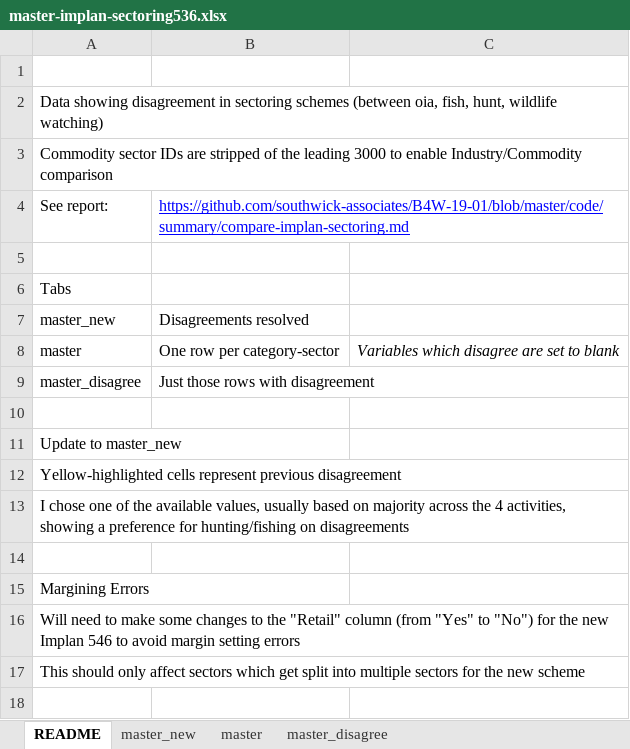
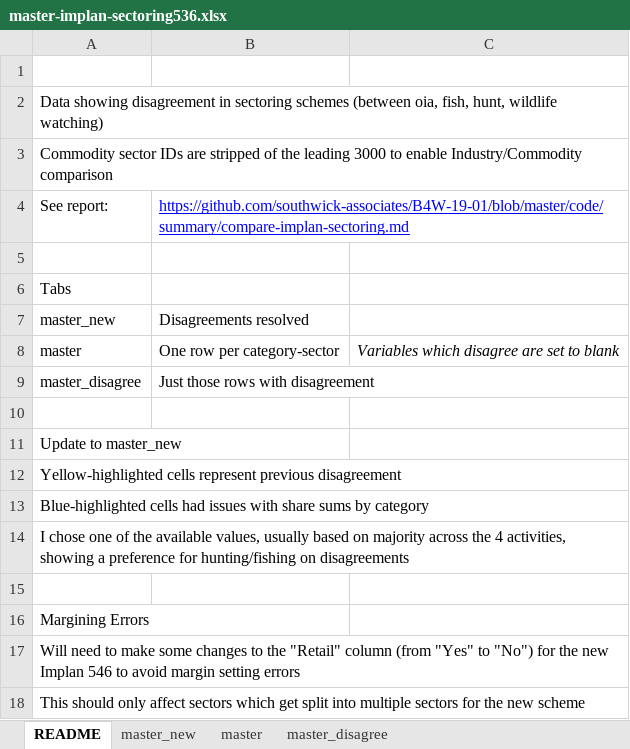
Before and after one commit to southwick-associates/implan, an Excel workbook: inst/extdata/master-implan-sectoring536.xlsx, sheet README, drawn as a sheet; values as stored, in another font and other column widths than the file's, no borders; the diff names each change by its address in the sheet, - before the commit and + after, or states it on an @@ line.

Commit message:
fixed bug in category_to_sector share & vignette work

```diff
--- a/inst/extdata/master-implan-sectoring536.xlsx (sheet README)
+++ b/inst/extdata/master-implan-sectoring536.xlsx (sheet README)
+row 13: Blue-highlighted cells had issues with share sums by category
```
Also changed, not shown: sheet master_new, 6 other files.
